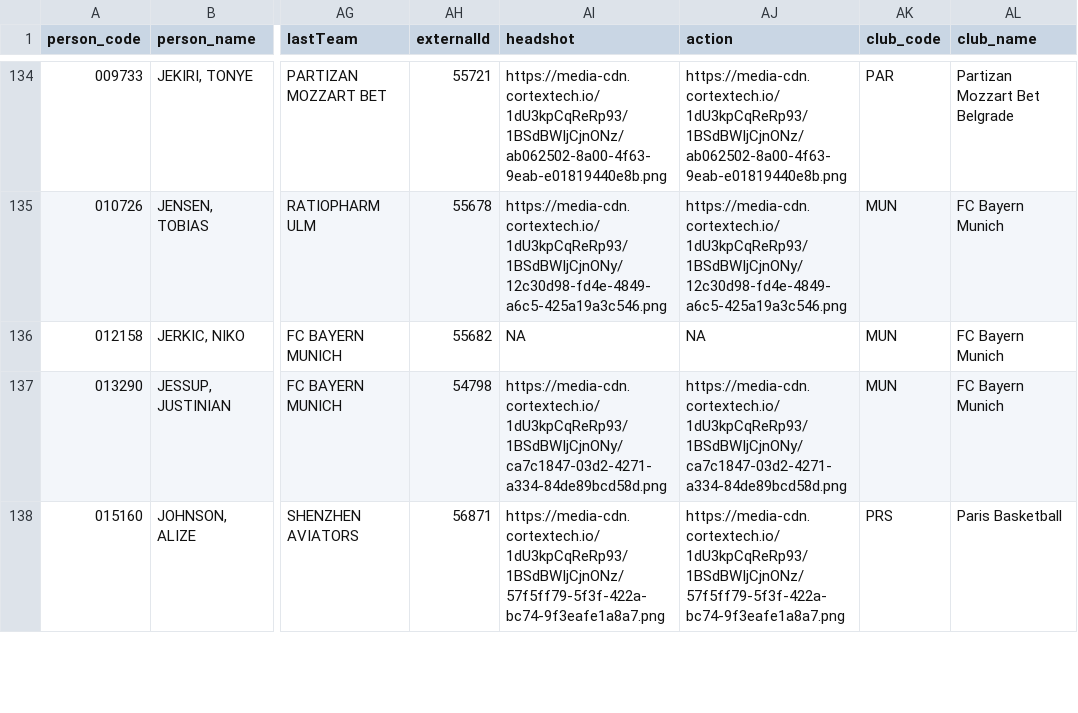
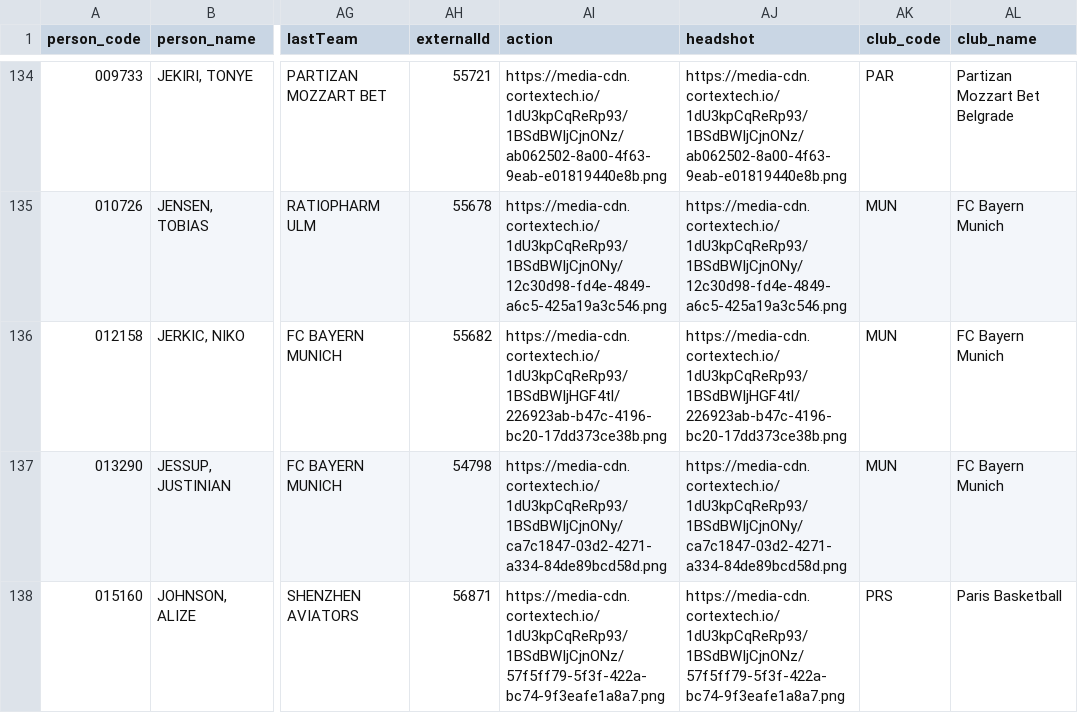
Before and after one commit to IvoVillanueva/EUROLIGAS, a CSV file: data/jugadores_euroleague_2026-27.csv, drawn as a sheet; only a part is shown, gaps mark what is left out; the diff names each change by its address in the sheet, - before the commit and + after, or states it on an @@ line.

```diff
--- a/data/jugadores_euroleague_2026-27.csv
+++ b/data/jugadores_euroleague_2026-27.csv
-AI1: headshot
+AI1: action
-AJ1: action
+AJ1: headshot
-AI136 (action): NA
+AI136 (action): https://media-cdn.cortextech.io/1dU3kpCqReRp93/1BSdBWIjHGF4tl/226923ab-b47c-4196-bc20-17dd373ce38b.png
-AJ136 (headshot): NA
+AJ136 (headshot): https://media-cdn.cortextech.io/1dU3kpCqReRp93/1BSdBWIjHGF4tl/226923ab-b47c-4196-bc20-17dd373ce38b.png
```
Also changed, not shown: data/equipos_eurocup_2026-27.csv, data/jugadores_eurocup_2026-27.csv.
